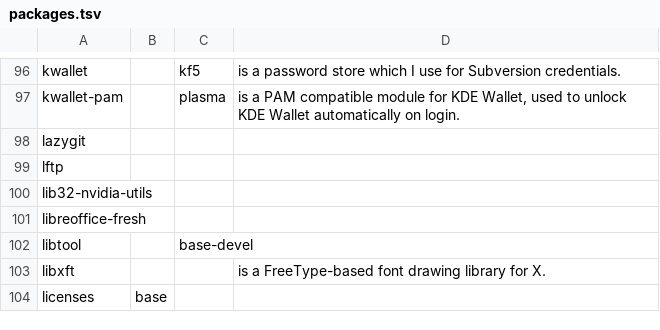
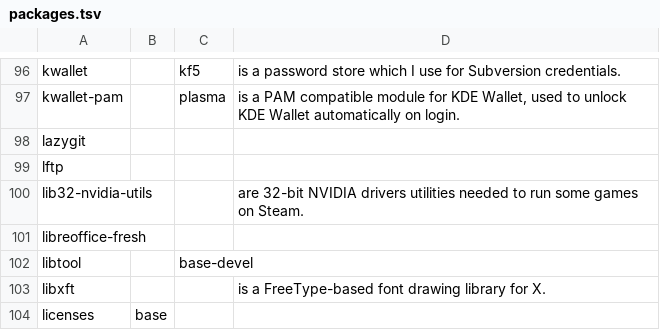
Before and after one commit to 00riddle00/npBuild, a TSV file: packages.tsv, drawn as a sheet; only a part is shown, gaps mark what is left out.

Commit message:
Add description for lib32-nvidia-utils.

```diff
--- a/packages.tsv
+++ b/packages.tsv
@@ -99,3 +99,3 @@ lazygit
 lftp			
-lib32-nvidia-utils			
+lib32-nvidia-utils			"are 32-bit NVIDIA drivers utilities needed to run some games on Steam."
 libreoffice-fresh			
```
